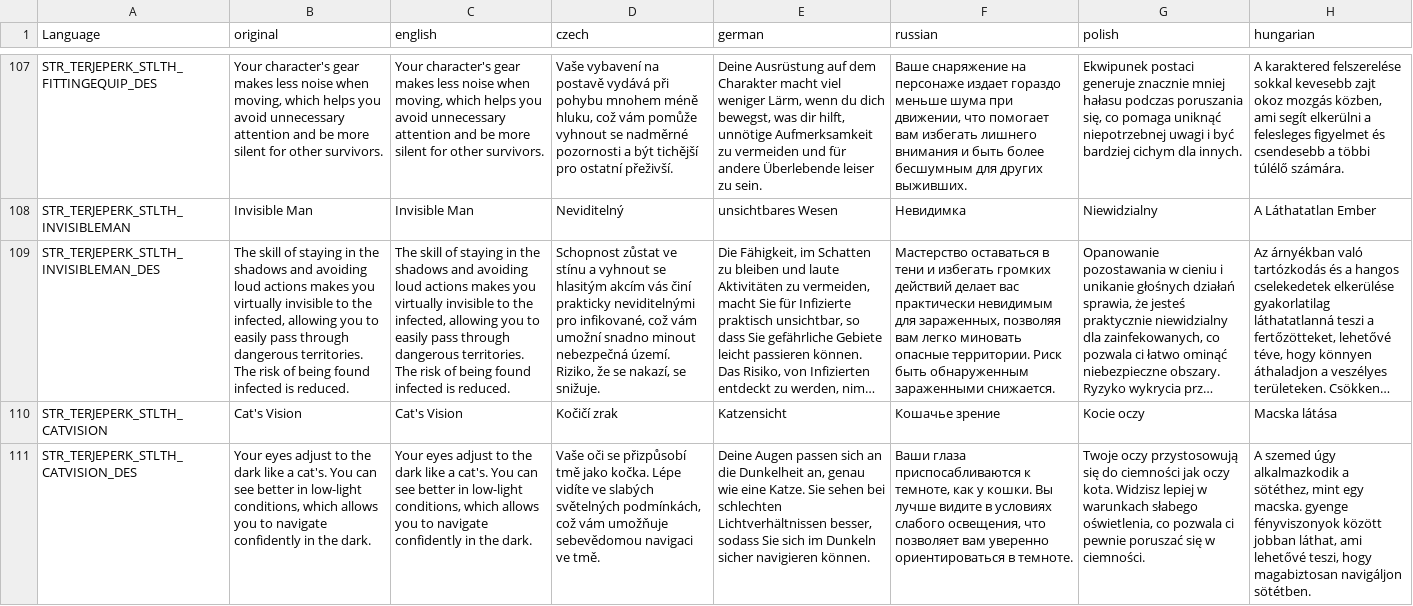
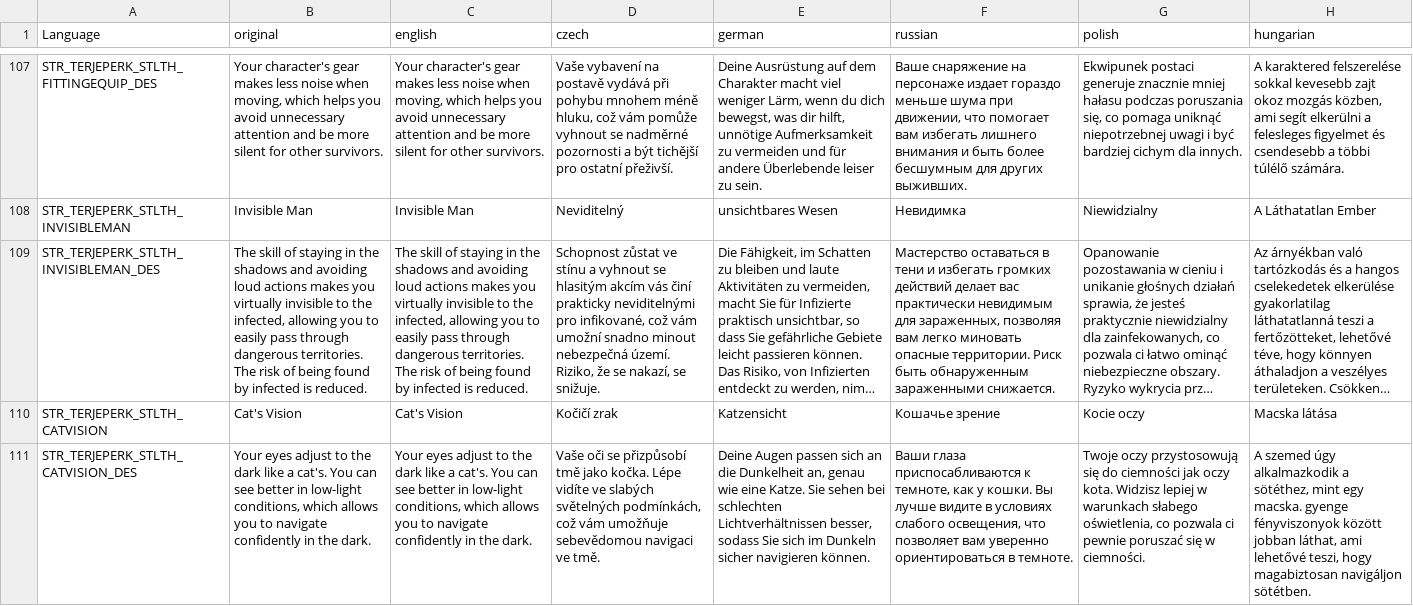
Before and after one commit to sysrover/TerjeMods, a CSV file: TerjeSkills/stringtable.csv, drawn as a sheet; only a part is shown, gaps mark what is left out; long unchanged cells end in …; the diff names each change by its address in the sheet, - before the commit and + after, or states it on an @@ line.

Commit message:
Update stringtable.csv
English typo fix

```diff
--- a/TerjeSkills/stringtable.csv
+++ b/TerjeSkills/stringtable.csv
-B109 (original): …being found infected is…
+B109 (original): …being found by infected is…
-C109 (english): …being found infected is…
+C109 (english): …being found by infected is…
```
